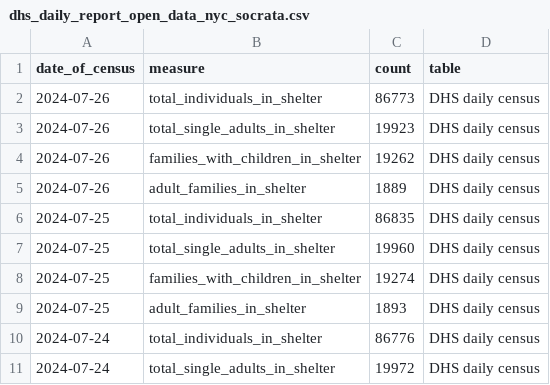
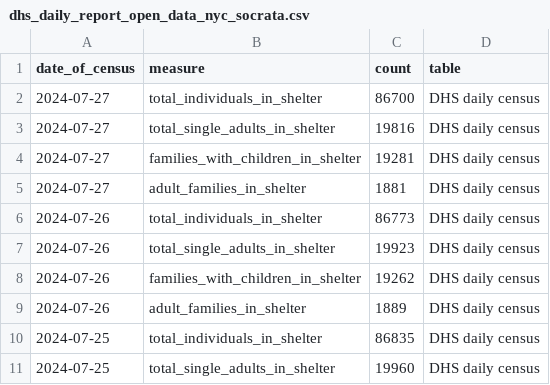
Before and after one commit to anesta95/nyc_shelter_count, a CSV file: data/dhs_daily_report_open_data_nyc_socrata.csv, drawn as a sheet; only a part is shown; the shorter side is filled out with more unchanged rows; the diff names each change by its address in the sheet, - before the commit and + after, or states it on an @@ line.

```diff
--- a/data/dhs_daily_report_open_data_nyc_socrata.csv
+++ b/data/dhs_daily_report_open_data_nyc_socrata.csv
+row 2: 2024-07-27 | total_individuals_in_shelter | 86700 | DHS daily census
+row 3: 2024-07-27 | total_single_adults_in_shelter | 19816 | DHS daily census
+row 4: 2024-07-27 | families_with_children_in_shelter | 19281 | DHS daily census
+row 5: 2024-07-27 | adult_families_in_shelter | 1881 | DHS daily census
```
Also changed, not shown: 1 other file.
